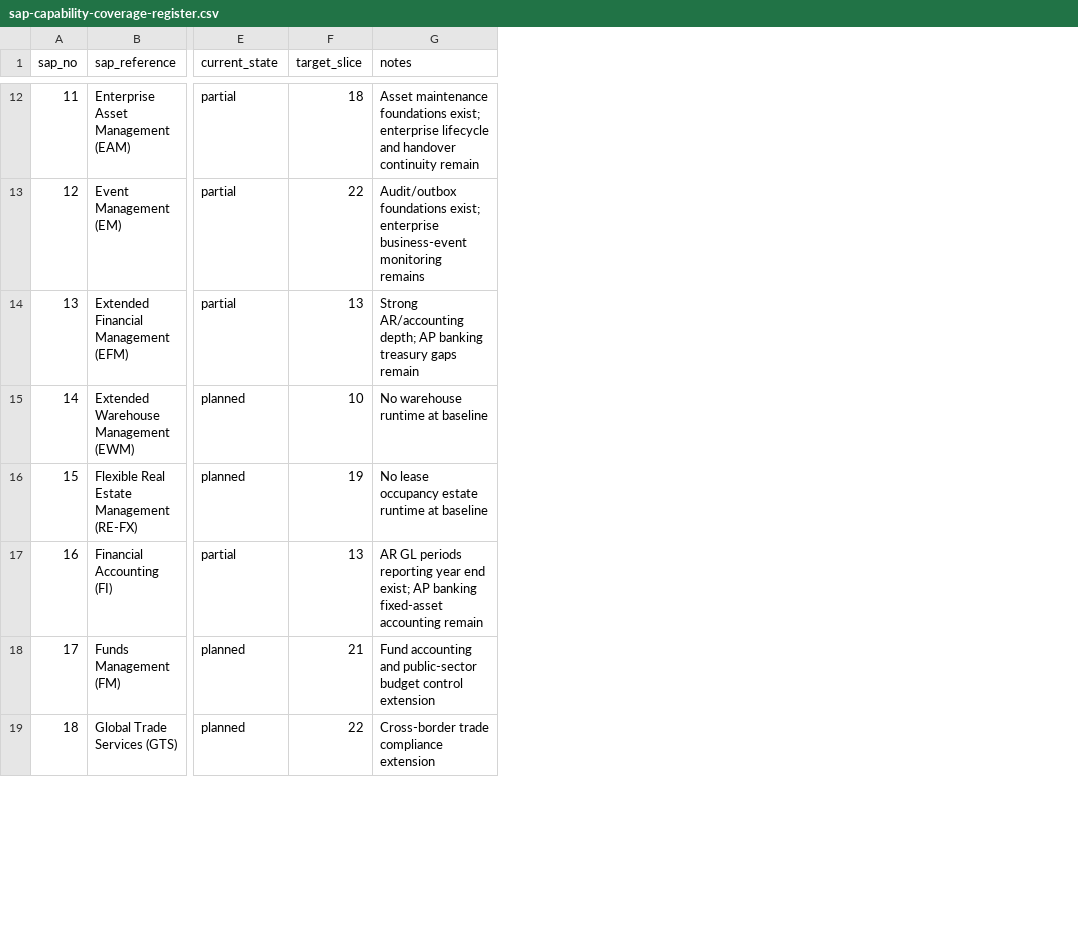
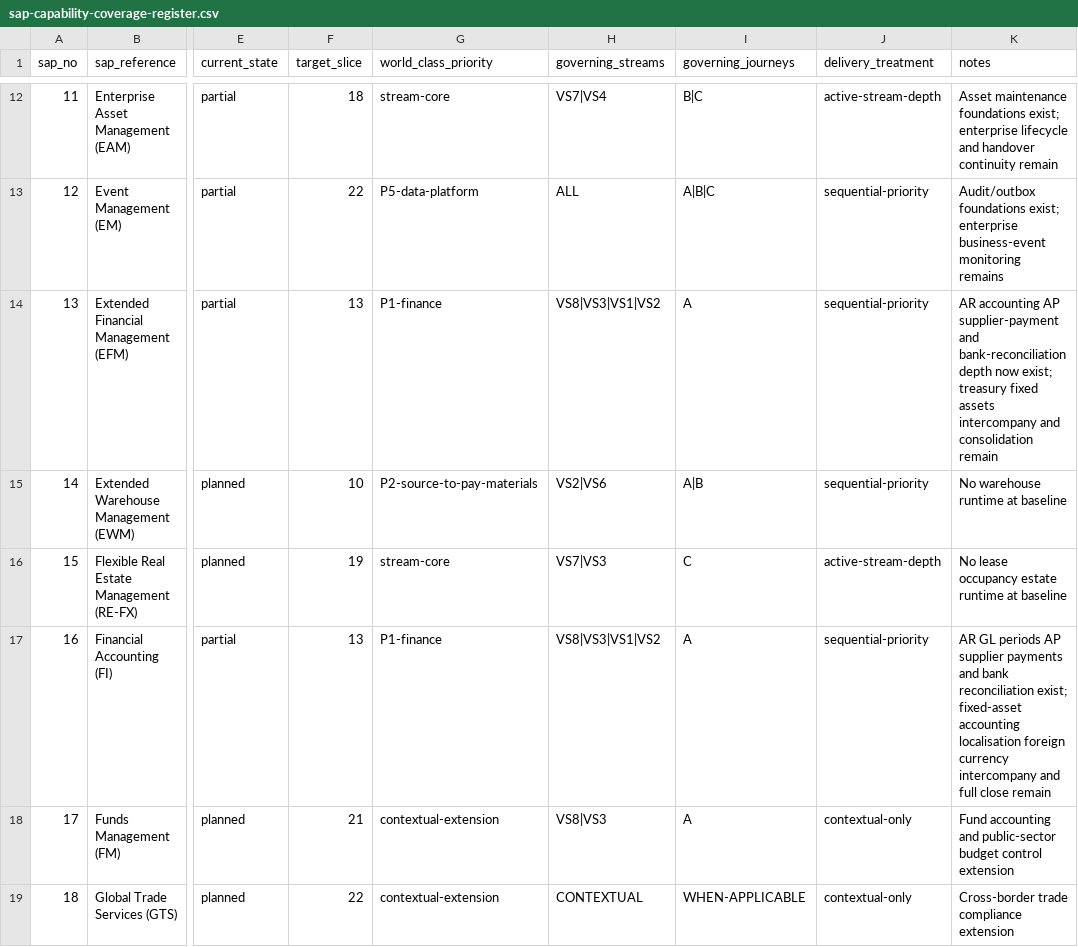
Before and after one commit to 8140spitt/NuBlox-Digital-Applications, a CSV file: docs/sap-capability-coverage-register.csv, drawn as a sheet; only a part is shown, gaps mark what is left out; addresses are those after the commit; the diff covers the shown part only; the diff names each change by its address in the sheet, - before the commit and + after, or states it on an @@ line.

Commit message:
Add World-Class delivery controls to SAP register

```diff
--- a/docs/sap-capability-coverage-register.csv
+++ b/docs/sap-capability-coverage-register.csv
+column G (world_class_priority), rows 12-19: stream-core | P5-data-platform | P1-finance | P2-source-to-pay-materials | stream-core | P1-finance | contextual-extension | contextual-extension
+column H (governing_streams), rows 12-19: VS7|VS4 | ALL | VS8|VS3|VS1|VS2 | VS2|VS6 | VS7|VS3 | VS8|VS3|VS1|VS2 | VS8|VS3 | CONTEXTUAL
+column I (governing_journeys), rows 12-19: B|C | A|B|C | A | A|B | C | A | A | WHEN-APPLICABLE
+column J (delivery_treatment), rows 12-19: active-stream-depth | sequential-priority | sequential-priority | sequential-priority | active-stream-depth | sequential-priority | contextual-only | contextual-only
-K14 (notes): Strong AR/accounting depth; AP banking treasury gaps remain
+K14 (notes): AR accounting AP supplier-payment and bank-reconciliation depth now exist; treasury fixed assets intercompany and consolidation remain
-K17 (notes): …GL periods reporting year end exist; AP banking fixed-asset accounting remain
+K17 (notes): …GL periods AP supplier payments and bank reconciliation exist; fixed-asset accounting localisation foreign currency intercompany and full close remain
```
Also changed, not shown: 4 edited cells elsewhere in this file.
